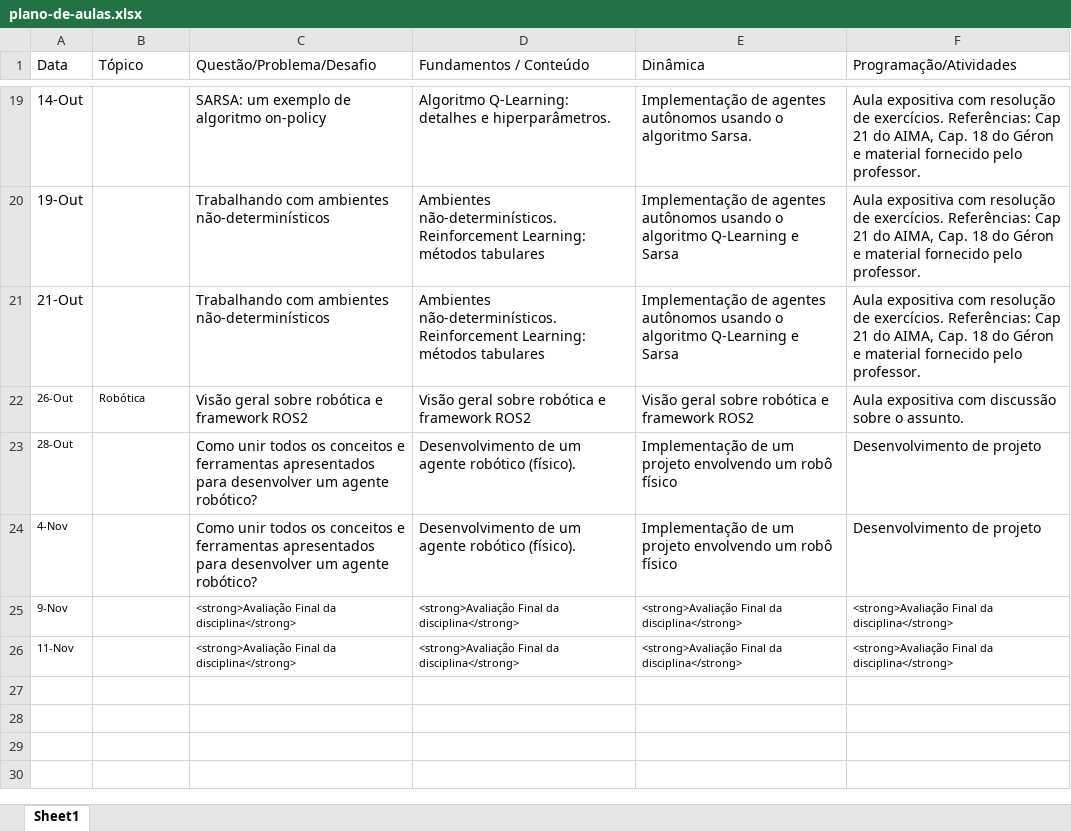
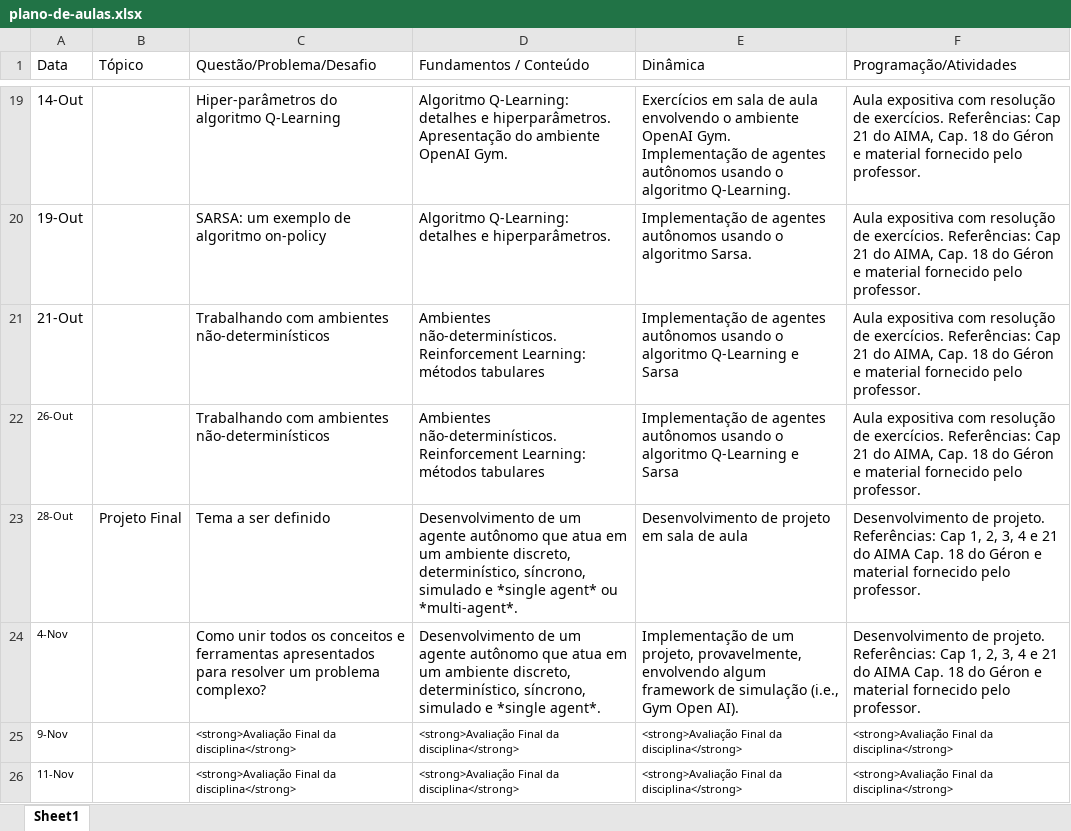
Before and after one commit to Insper/ia_bcc, an Excel workbook: plano-de-aulas.xlsx, sheet Sheet1, drawn as a sheet; only a part is shown, gaps mark what is left out; values as stored, in another font and other column widths than the file's, no borders; the diff covers the shown part only; the diff names each change by its address in the sheet, - before the commit and + after, or states it on an @@ line.

```diff
--- a/plano-de-aulas.xlsx (sheet Sheet1)
+++ b/plano-de-aulas.xlsx (sheet Sheet1)
-C19 (Questão/Problema/Desafio): SARSA: um exemplo de algoritmo on-policy
+C19 (Questão/Problema/Desafio): Hiper-parâmetros do algoritmo Q-Learning
-D19 (Fundamentos / Conteúdo): …e hiperparâmetros.
+D19 (Fundamentos / Conteúdo): …e hiperparâmetros. Apresentação do ambiente OpenAI Gym.
-E19 (Dinâmica): Implementação de agentes autônomos usando o algoritmo Sarsa.
+E19 (Dinâmica): Exercícios em sala de aula envolvendo o ambiente OpenAI Gym. Implementação de agentes autônomos usando o algoritmo Q-Learning.
-C20 (Questão/Problema/Desafio): Trabalhando com ambientes não-determinísticos
+C20 (Questão/Problema/Desafio): SARSA: um exemplo de algoritmo on-policy
-D20 (Fundamentos / Conteúdo): Ambientes não-determinísticos. Reinforcement Learning: métodos tabulares
+D20 (Fundamentos / Conteúdo): Algoritmo Q-Learning: detalhes e hiperparâmetros.
-E20 (Dinâmica): …o algoritmo Q-Learning e Sarsa
+E20 (Dinâmica): …o algoritmo Sarsa.
-B22 (Tópico): Robótica
+B22 (Tópico): (empty)
-C22 (Questão/Problema/Desafio): Visão geral sobre robótica e framework ROS2
+C22 (Questão/Problema/Desafio): Trabalhando com ambientes não-determinísticos
-D22 (Fundamentos / Conteúdo): Visão geral sobre robótica e framework ROS2
+D22 (Fundamentos / Conteúdo): Ambientes não-determinísticos. Reinforcement Learning: métodos tabulares
-E22 (Dinâmica): Visão geral sobre robótica e framework ROS2
+E22 (Dinâmica): Implementação de agentes autônomos usando o algoritmo Q-Learning e Sarsa
-F22 (Programação/Atividades): …expositiva com discussão sobre o assunto.
+F22 (Programação/Atividades): …expositiva com resolução de exercícios. Referências: Cap 21 do AIMA, Cap. 18 do Géron e material fornecido pelo professor.
-B23 (Tópico): (empty)
+B23 (Tópico): Projeto Final
-C23 (Questão/Problema/Desafio): Como unir todos os conceitos e ferramentas apresentados para desenvolver um agente robótico?
+C23 (Questão/Problema/Desafio): Tema a ser definido
-D23 (Fundamentos / Conteúdo): …um agente robótico (físico).
+D23 (Fundamentos / Conteúdo): …um agente autônomo que atua em um ambiente discreto, determinístico, síncrono, simulado e *single agent* ou *multi-agent*.
-E23 (Dinâmica): Implementação de um projeto envolvendo um robô físico
+E23 (Dinâmica): Desenvolvimento de projeto em sala de aula
-F23:F24 (Programação/Atividades): Desenvolvimento de projeto
+F23:F24 (Programação/Atividades): Desenvolvimento de projeto. Referências: Cap 1, 2, 3, 4 e 21 do AIMA Cap. 18 do Géron e material fornecido pelo professor.
-C24 (Questão/Problema/Desafio): …apresentados para desenvolver um agente robótico?
+C24 (Questão/Problema/Desafio): …apresentados para resolver um problema complexo?
-D24 (Fundamentos / Conteúdo): …um agente robótico (físico).
+D24 (Fundamentos / Conteúdo): …um agente autônomo que atua em um ambiente discreto, determinístico, síncrono, simulado e *single agent*.
-E24 (Dinâmica): …de um projeto envolvendo um robô físico
+E24 (Dinâmica): …de um projeto, provavelmente, envolvendo algum framework de simulação (i.e., Gym Open AI).
```
Also changed, not shown: 30 edited cells elsewhere in this sheet, 9 other files.
